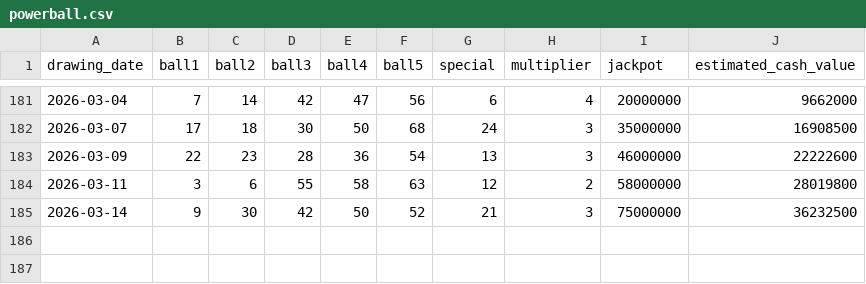
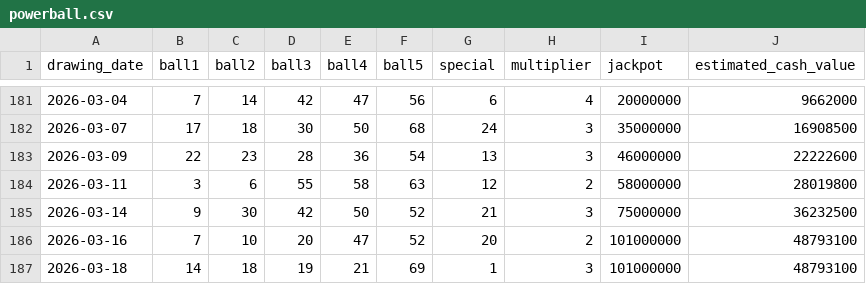
Before and after one commit to Luc-Sciammetta/Lottery-Application, a CSV file: lottery_data/powerball.csv, drawn as a sheet; only a part is shown, gaps mark what is left out.

```diff
--- a/lottery_data/powerball.csv
+++ b/lottery_data/powerball.csv
@@ -185 +185,3 @@ drawing_date,ball1,ball2,ball3,ball4,ball5,special,multiplier,jackpot,estimated_
 2026-03-14,9,30,42,50,52,21,3,75000000,36232500
+2026-03-16,7,10,20,47,52,20,2,101000000,48793100
+2026-03-18,14,18,19,21,69,1,3,101000000,48793100
```
Also changed, not shown: lottery_data/lottoamerica.csv, 4 other files.
